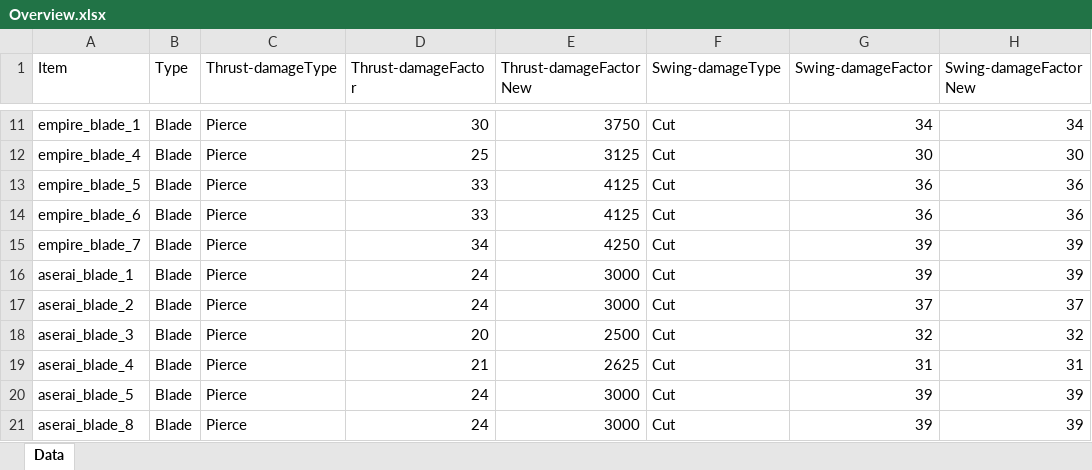
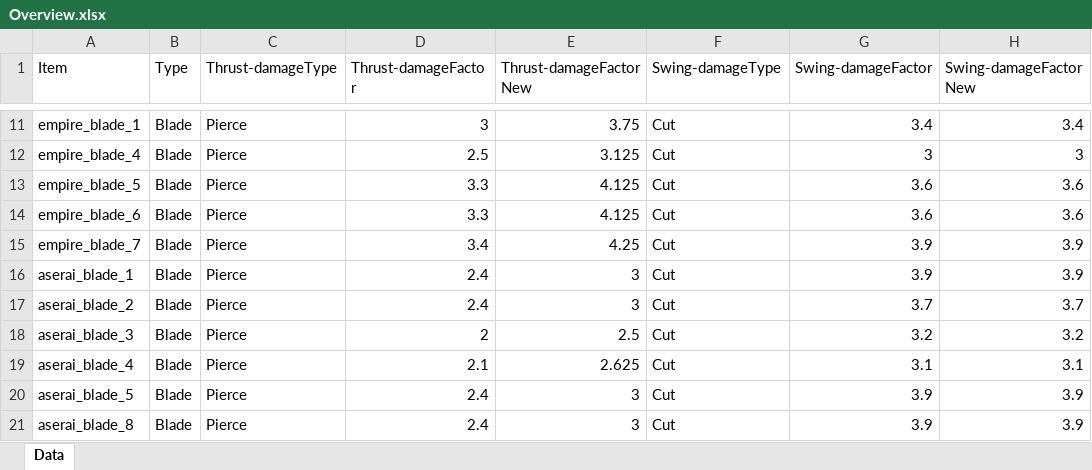
Before and after one commit to romst/RealisticWeapons, an Excel workbook: generator/generated/Overview.xlsx, sheet Data, drawn as a sheet; only a part is shown, gaps mark what is left out; values as stored, in another font and other column widths than the file's, no borders; table styles not drawn; the diff covers the shown part only; the diff names each change by its address in the sheet, - before the commit and + after, or states it on an @@ line.

```diff
--- a/generator/generated/Overview.xlsx (sheet Data)
+++ b/generator/generated/Overview.xlsx (sheet Data)
-D11 (Thrust-damageFactor): 30
+D11 (Thrust-damageFactor): 3
-E11 (Thrust-damageFactorNew): 3750
+E11 (Thrust-damageFactorNew): 3.75
-G11 (Swing-damageFactor): 34
+G11 (Swing-damageFactor): 3.4
-H11 (Swing-damageFactorNew): 34
+H11 (Swing-damageFactorNew): 3.4
-D12 (Thrust-damageFactor): 25
+D12 (Thrust-damageFactor): 2.5
-E12 (Thrust-damageFactorNew): 3125
+E12 (Thrust-damageFactorNew): 3.125
-G12 (Swing-damageFactor): 30
+G12 (Swing-damageFactor): 3
-H12 (Swing-damageFactorNew): 30
+H12 (Swing-damageFactorNew): 3
-D13:D14 (Thrust-damageFactor): 33
+D13:D14 (Thrust-damageFactor): 3.3
-E13:E14 (Thrust-damageFactorNew): 4125
+E13:E14 (Thrust-damageFactorNew): 4.125
-G13:G14 (Swing-damageFactor): 36
+G13:G14 (Swing-damageFactor): 3.6
-H13:H14 (Swing-damageFactorNew): 36
+H13:H14 (Swing-damageFactorNew): 3.6
-D15 (Thrust-damageFactor): 34
+D15 (Thrust-damageFactor): 3.4
-E15 (Thrust-damageFactorNew): 4250
+E15 (Thrust-damageFactorNew): 4.25
-G15:G16 (Swing-damageFactor): 39
+G15:G16 (Swing-damageFactor): 3.9
-H15:H16 (Swing-damageFactorNew): 39
+H15:H16 (Swing-damageFactorNew): 3.9
-D16:D17 (Thrust-damageFactor): 24
+D16:D17 (Thrust-damageFactor): 2.4
-E16:E17 (Thrust-damageFactorNew): 3000
+E16:E17 (Thrust-damageFactorNew): 3
-G17 (Swing-damageFactor): 37
+G17 (Swing-damageFactor): 3.7
-H17 (Swing-damageFactorNew): 37
+H17 (Swing-damageFactorNew): 3.7
-D18 (Thrust-damageFactor): 20
+D18 (Thrust-damageFactor): 2
-E18 (Thrust-damageFactorNew): 2500
+E18 (Thrust-damageFactorNew): 2.5
-G18 (Swing-damageFactor): 32
+G18 (Swing-damageFactor): 3.2
-H18 (Swing-damageFactorNew): 32
+H18 (Swing-damageFactorNew): 3.2
-D19 (Thrust-damageFactor): 21
+D19 (Thrust-damageFactor): 2.1
-E19 (Thrust-damageFactorNew): 2625
+E19 (Thrust-damageFactorNew): 2.625
-G19 (Swing-damageFactor): 31
+G19 (Swing-damageFactor): 3.1
-H19 (Swing-damageFactorNew): 31
+H19 (Swing-damageFactorNew): 3.1
-D20:D21 (Thrust-damageFactor): 24
+D20:D21 (Thrust-damageFactor): 2.4
-E20:E21 (Thrust-damageFactorNew): 3000
+E20:E21 (Thrust-damageFactorNew): 3
-G20:G21 (Swing-damageFactor): 39
+G20:G21 (Swing-damageFactor): 3.9
-H20:H21 (Swing-damageFactorNew): 39
+H20:H21 (Swing-damageFactorNew): 3.9
```
Also changed, not shown: 595 edited cells elsewhere in this sheet.
